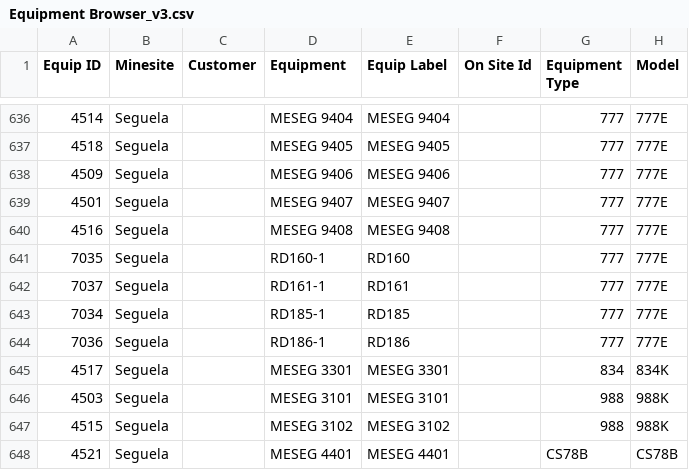
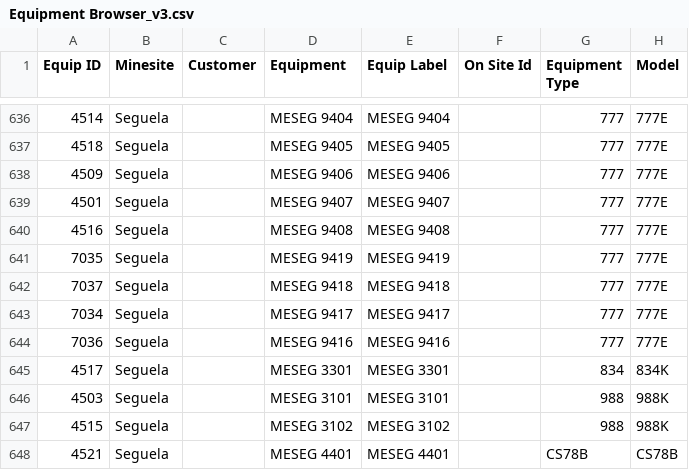
Before and after one commit to Boola77/downtime-processing, a CSV file: data/Equipments/Equipment Browser_v3.csv, drawn as a sheet; only a part is shown, gaps mark what is left out; the diff names each change by its address in the sheet, - before the commit and + after, or states it on an @@ line.

Commit message:
Séguela new assets

```diff
--- a/data/Equipments/Equipment Browser_v3.csv
+++ b/data/Equipments/Equipment Browser_v3.csv
-D641 (Equipment): RD160-1
+D641 (Equipment): MESEG 9419
-E641 (Equip Label): RD160
+E641 (Equip Label): MESEG 9419
-D642 (Equipment): RD161-1
+D642 (Equipment): MESEG 9418
-E642 (Equip Label): RD161
+E642 (Equip Label): MESEG 9418
-D643 (Equipment): RD185-1
+D643 (Equipment): MESEG 9417
-E643 (Equip Label): RD185
+E643 (Equip Label): MESEG 9417
-D644 (Equipment): RD186-1
+D644 (Equipment): MESEG 9416
-E644 (Equip Label): RD186
+E644 (Equip Label): MESEG 9416
```
